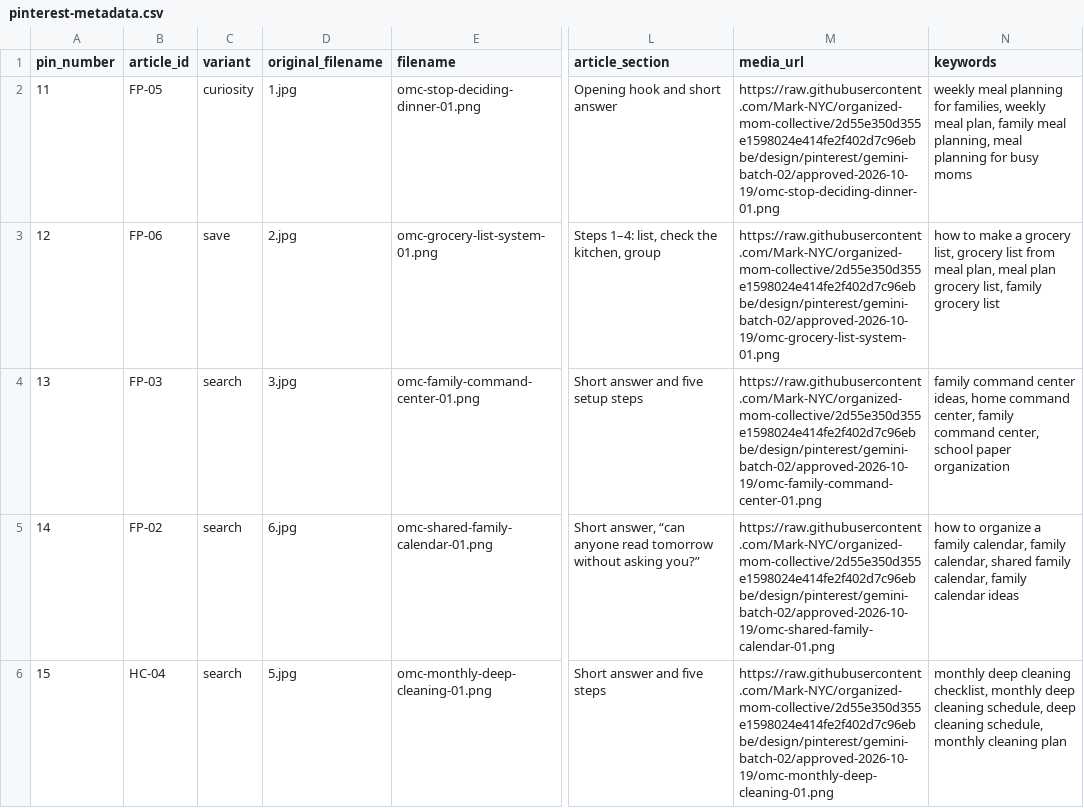
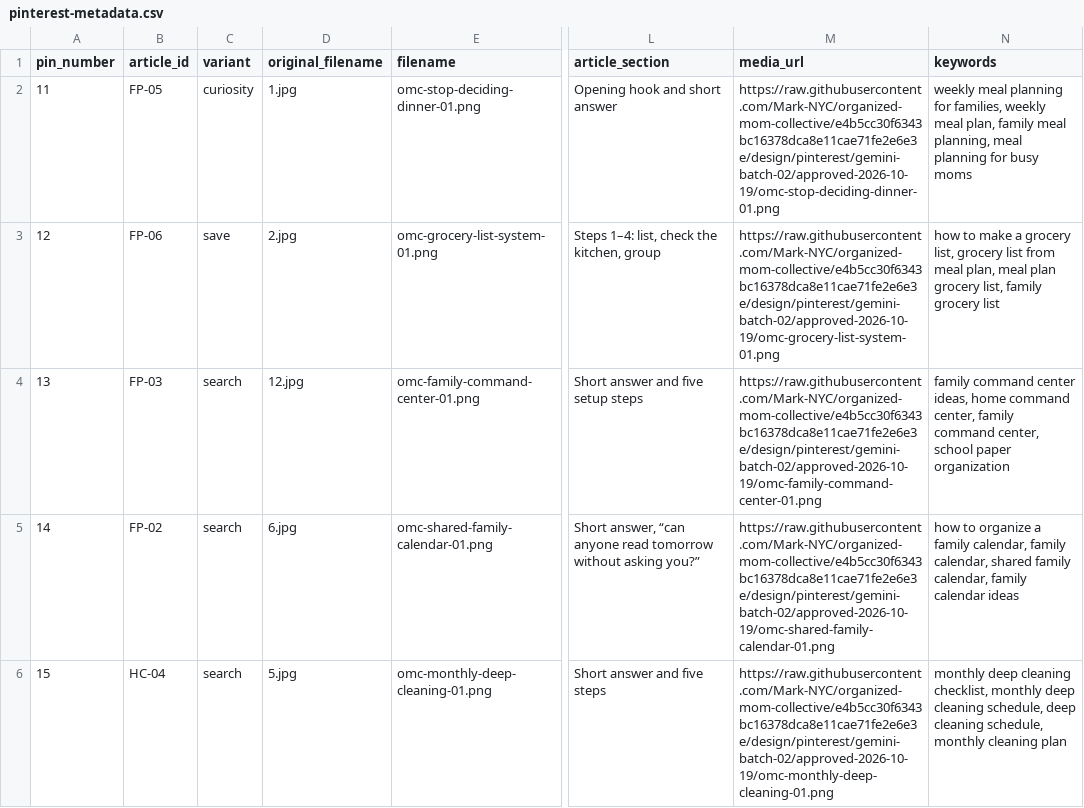
Before and after one commit to Mark-NYC/organized-mom-collective, a CSV file: design/pinterest/gemini-batch-02/approved-2026-10-19/pinterest-metadata.csv, drawn as a sheet; only a part is shown, gaps mark what is left out; the diff covers the shown part only; the diff names each change by its address in the sheet, - before the commit and + after, or states it on an @@ line.

```diff
--- a/design/pinterest/gemini-batch-02/approved-2026-10-19/pinterest-metadata.csv
+++ b/design/pinterest/gemini-batch-02/approved-2026-10-19/pinterest-metadata.csv
-M2 (media_url): https://raw.githubusercontent.com/Mark-NYC/organized-mom-collective/2d55e350d355e1598024e414fe2f402d7c96ebbe/design/pinterest/gemini-batch-02/approved-2026-10-19/omc-stop-deciding-dinner-01.png
+M2 (media_url): https://raw.githubusercontent.com/Mark-NYC/organized-mom-collective/e4b5cc30f6343bc16378dca8e11cae71fe2e6e3e/design/pinterest/gemini-batch-02/approved-2026-10-19/omc-stop-deciding-dinner-01.png
-M3 (media_url): https://raw.githubusercontent.com/Mark-NYC/organized-mom-collective/2d55e350d355e1598024e414fe2f402d7c96ebbe/design/pinterest/gemini-batch-02/approved-2026-10-19/omc-grocery-list-system-01.png
+M3 (media_url): https://raw.githubusercontent.com/Mark-NYC/organized-mom-collective/e4b5cc30f6343bc16378dca8e11cae71fe2e6e3e/design/pinterest/gemini-batch-02/approved-2026-10-19/omc-grocery-list-system-01.png
-D4 (original_filename): 3.jpg
+D4 (original_filename): 12.jpg
-M4 (media_url): https://raw.githubusercontent.com/Mark-NYC/organized-mom-collective/2d55e350d355e1598024e414fe2f402d7c96ebbe/design/pinterest/gemini-batch-02/approved-2026-10-19/omc-family-command-center-01.png
+M4 (media_url): https://raw.githubusercontent.com/Mark-NYC/organized-mom-collective/e4b5cc30f6343bc16378dca8e11cae71fe2e6e3e/design/pinterest/gemini-batch-02/approved-2026-10-19/omc-family-command-center-01.png
-M5 (media_url): https://raw.githubusercontent.com/Mark-NYC/organized-mom-collective/2d55e350d355e1598024e414fe2f402d7c96ebbe/design/pinterest/gemini-batch-02/approved-2026-10-19/omc-shared-family-calendar-01.png
+M5 (media_url): https://raw.githubusercontent.com/Mark-NYC/organized-mom-collective/e4b5cc30f6343bc16378dca8e11cae71fe2e6e3e/design/pinterest/gemini-batch-02/approved-2026-10-19/omc-shared-family-calendar-01.png
-M6 (media_url): https://raw.githubusercontent.com/Mark-NYC/organized-mom-collective/2d55e350d355e1598024e414fe2f402d7c96ebbe/design/pinterest/gemini-batch-02/approved-2026-10-19/omc-monthly-deep-cleaning-01.png
+M6 (media_url): https://raw.githubusercontent.com/Mark-NYC/organized-mom-collective/e4b5cc30f6343bc16378dca8e11cae71fe2e6e3e/design/pinterest/gemini-batch-02/approved-2026-10-19/omc-monthly-deep-cleaning-01.png
```
Also changed, not shown: 5 edited cells elsewhere in this file, design/pinterest/gemini-batch-02/approved-2026-10-19/pinterest-import-ready.csv, design/pinterest/gemini-batch-02/approved-2026-10-19/production-manifest.csv, 3 other files.
